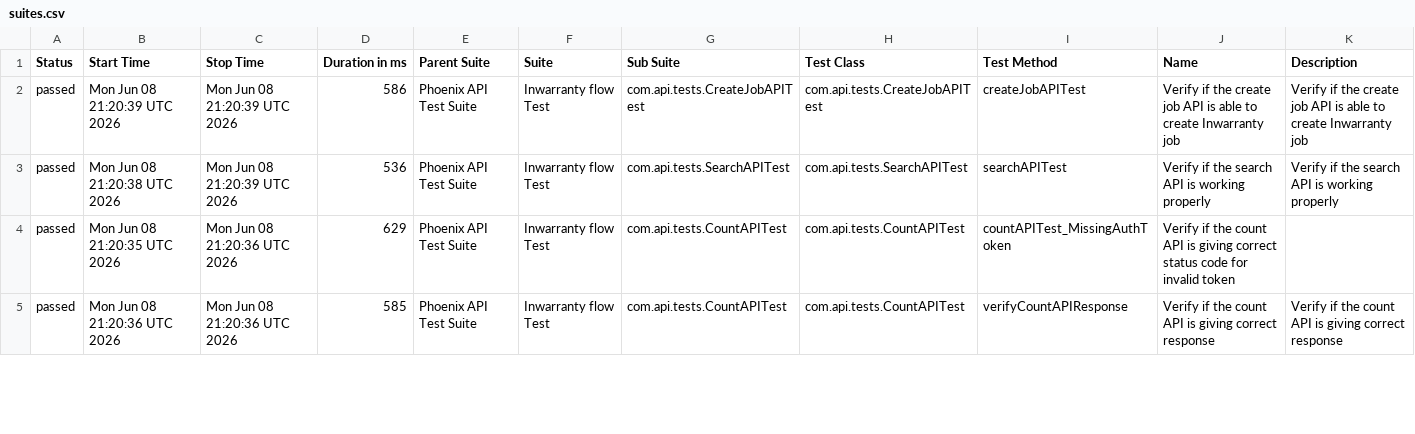
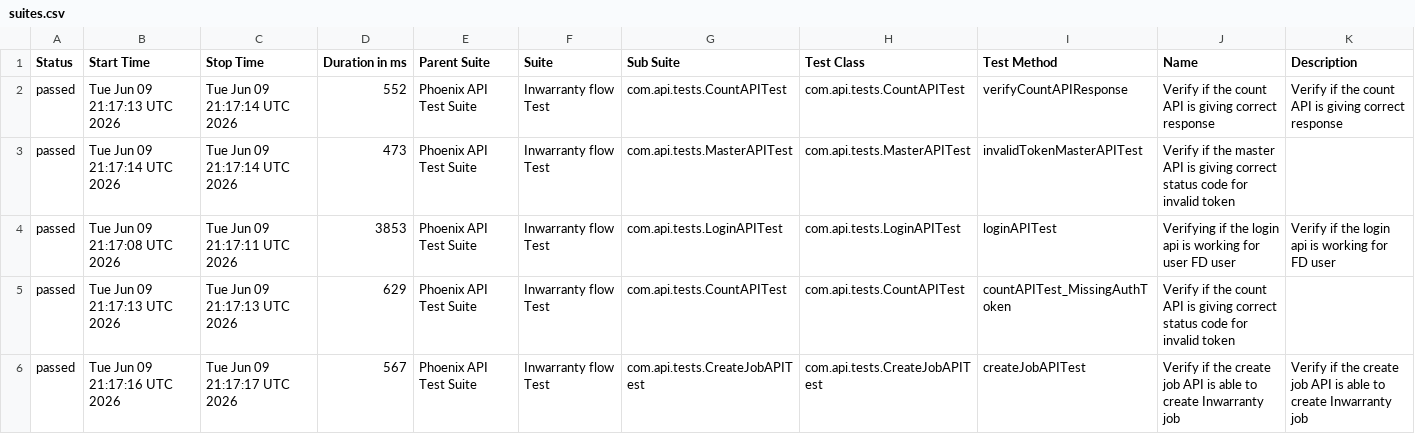
Before and after one commit to srinivaskinik/AutomationFramework-Phoenix-RestAssured, a CSV file: data/suites.csv, drawn as a sheet; only a part is shown; the diff covers the shown part only.

```diff
--- a/data/suites.csv
+++ b/data/suites.csv
@@ -1,5 +1,6 @@
 "Status","Start Time","Stop Time","Duration in ms","Parent Suite","Suite","Sub Suite","Test Class","Test Method","Name","Description"
-"passed","Mon Jun 08 21:20:39 UTC 2026","Mon Jun 08 21:20:39 UTC 2026","586","Phoenix API Test Suite","Inwarranty flow Test","com.api.tests.CreateJobAPITest","com.api.tests.CreateJobAPITest","createJobAPITest","Verify if the create job API is able to create Inwarranty job","Verify if the create job API is able to create Inwarranty job"
-"passed","Mon Jun 08 21:20:38 UTC 2026","Mon Jun 08 21:20:39 UTC 2026","536","Phoenix API Test Suite","Inwarranty flow Test","com.api.tests.SearchAPITest","com.api.tests.SearchAPITest","searchAPITest","Verify if the search API is working properly","Verify if the search API is working properly"
-"passed","Mon Jun 08 21:20:35 UTC 2026","Mon Jun 08 21:20:36 UTC 2026","629","Phoenix API Test Suite","Inwarranty flow Test","com.api.tests.CountAPITest","com.api.tests.CountAPITest","countAPITest_MissingAuthToken","Verify if the count API is giving correct status code for invalid token",""
-"passed","Mon Jun 08 21:20:36 UTC 2026","Mon Jun 08 21:20:36 UTC 2026","585","Phoenix API Test Suite","Inwarranty flow Test","com.api.tests.CountAPITest","com.api.tests.CountAPITest","verifyCountAPIResponse","Verify if the count API is giving correct response","Verify if the count API is giving correct response"
+"passed","Tue Jun 09 21:17:13 UTC 2026","Tue Jun 09 21:17:14 UTC 2026","552","Phoenix API Test Suite","Inwarranty flow Test","com.api.tests.CountAPITest","com.api.tests.CountAPITest","verifyCountAPIResponse","Verify if the count API is giving correct response","Verify if the count API is giving correct response"
+"passed","Tue Jun 09 21:17:14 UTC 2026","Tue Jun 09 21:17:14 UTC 2026","473","Phoenix API Test Suite","Inwarranty flow Test","com.api.tests.MasterAPITest","com.api.tests.MasterAPITest","invalidTokenMasterAPITest","Verify if the master API is giving correct status code for invalid token",""
+"passed","Tue Jun 09 21:17:08 UTC 2026","Tue Jun 09 21:17:11 UTC 2026","3853","Phoenix API Test Suite","Inwarranty flow Test","com.api.tests.LoginAPITest","com.api.tests.LoginAPITest","loginAPITest","Verifying if the login api is working for user FD user","Verify if the login api is working for FD user"
+"passed","Tue Jun 09 21:17:13 UTC 2026","Tue Jun 09 21:17:13 UTC 2026","629","Phoenix API Test Suite","Inwarranty flow Test","com.api.tests.CountAPITest","com.api.tests.CountAPITest","countAPITest_MissingAuthToken","Verify if the count API is giving correct status code for invalid token",""
+"passed","Tue Jun 09 21:17:16 UTC 2026","Tue Jun 09 21:17:17 UTC 2026","567","Phoenix API Test Suite","Inwarranty flow Test","com.api.tests.CreateJobAPITest","com.api.tests.CreateJobAPITest","createJobAPITest","Verify if the create job API is able to create Inwarranty job","Verify if the create job API is able to create Inwarranty job"
```
Also changed, not shown: 1 removed row and 20 edited cells elsewhere in this file, data/behaviors.csv, 56 other files.
